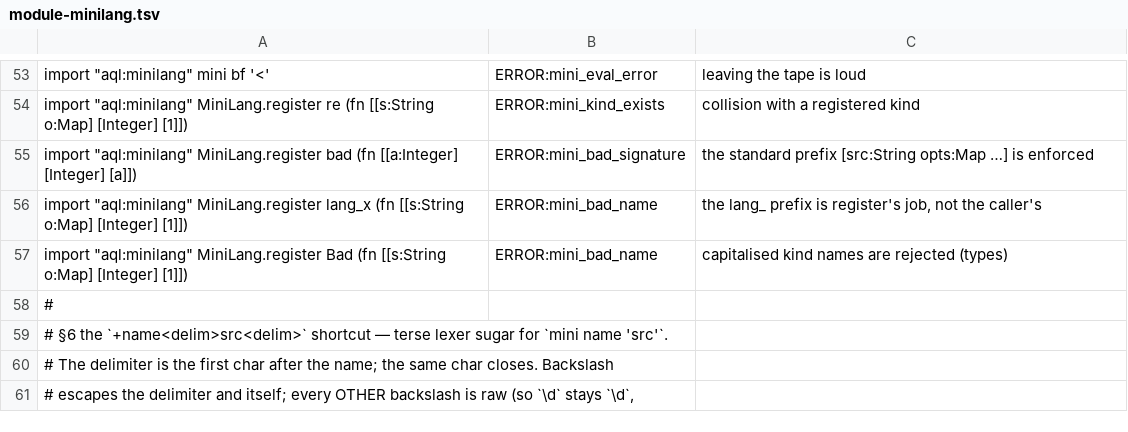
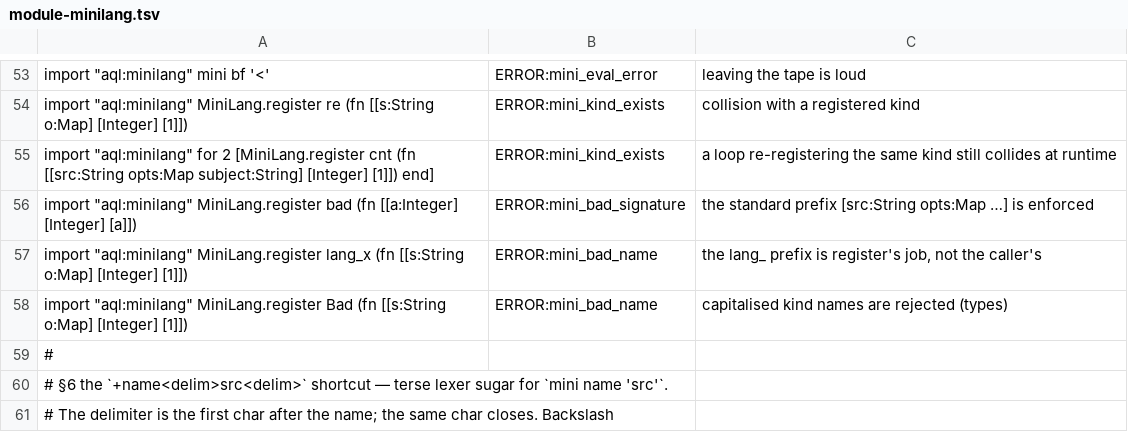
Before and after one commit to aql-lang/aql, a TSV file: lang/spec/module-minilang.tsv, drawn as a sheet; only a part is shown, gaps mark what is left out; the shorter side is filled out with more unchanged rows.

```diff
--- a/lang/spec/module-minilang.tsv
+++ b/lang/spec/module-minilang.tsv
@@ -54,2 +54,3 @@ import "aql:minilang"  mini bf '<'	ERROR:mini_eval_error	leaving the tape is lou
 import "aql:minilang"  MiniLang.register re (fn [[s:String o:Map] [Integer] [1]])	ERROR:mini_kind_exists	collision with a registered kind
+import "aql:minilang"  for 2 [MiniLang.register cnt (fn [[src:String opts:Map subject:String] [Integer] [1]]) end]	ERROR:mini_kind_exists	a loop re-registering the same kind still collides at runtime
 import "aql:minilang"  MiniLang.register bad (fn [[a:Integer] [Integer] [a]])	ERROR:mini_bad_signature	the standard prefix [src:String opts:Map …] is enforced
```
Also changed, not shown: lang/spec/module-emitlang.tsv, lang/spec/module-parselang.tsv, 5 other files.
